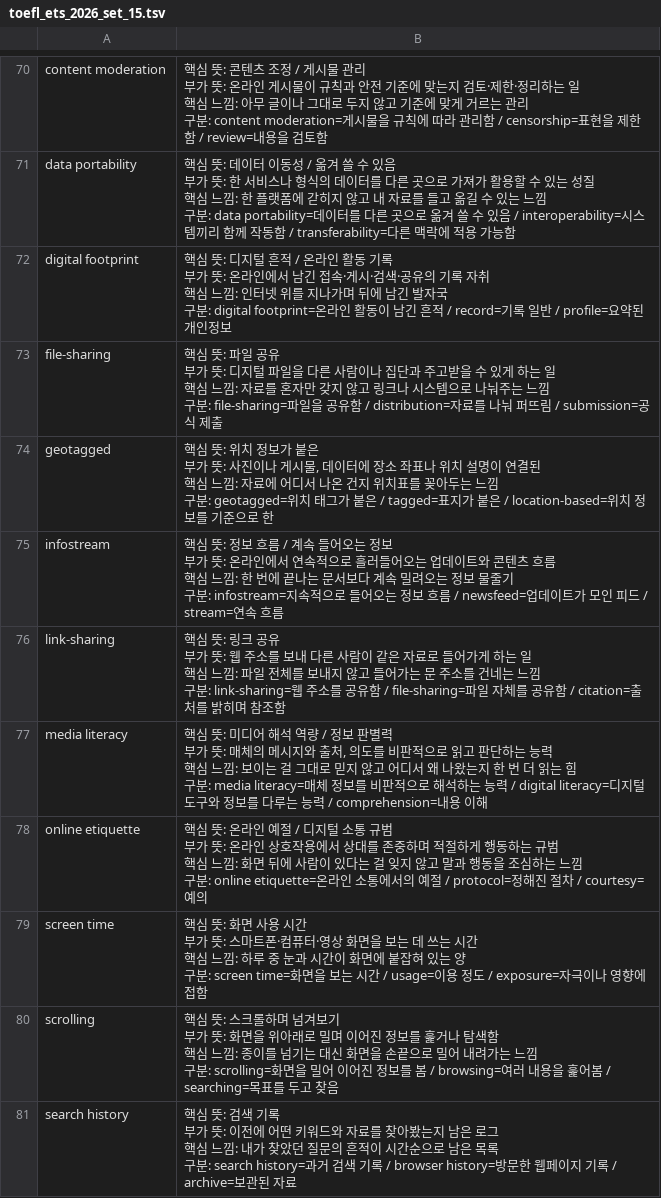
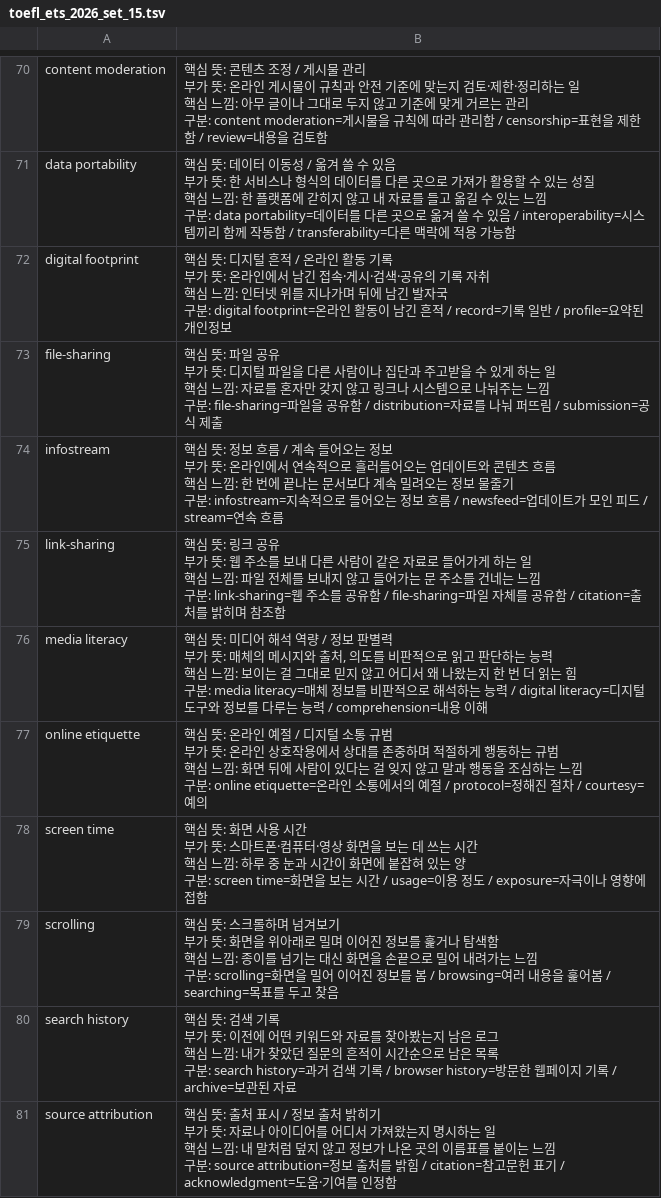
Before and after one commit to okj1223/toefl, a TSV file: toefl_ets_2026_set_15.tsv, drawn as a sheet; only a part is shown, gaps mark what is left out; the shorter side is filled out with more unchanged rows; ↵ is a line break in a cell; the diff names each change by its address in the sheet, - before the commit and + after, or states it on an @@ line.

```diff
--- a/toefl_ets_2026_set_15.tsv
+++ b/toefl_ets_2026_set_15.tsv
-row 74: geotagged | 핵심 뜻: 위치 정보가 붙은 ↵ 부가 뜻: 사진이나 게시물, 데이터에 장소 좌표나 위치 설명이 연결된 ↵ 핵심 느낌: 자료에 어디서 나온 건지 위치표를 꽂아두는 느낌 ↵ 구분: geotagged=위치 태그가 붙은 / tagged=표지가 붙은 / location-based=위치 정보를 기준으로 한
```
Also changed, not shown: rejected_candidates.tsv, toefl_ets_2026_set_06.tsv, 18 other files.
